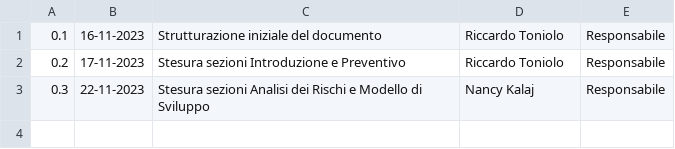
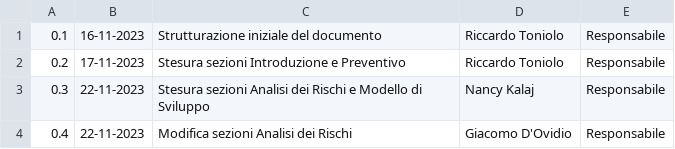
Before and after one commit to SWATEngineering/Docs, a CSV file: src/2_RTB/PianoDiProgetto/changelog.csv, drawn as a sheet; the diff names each change by its address in the sheet, - before the commit and + after, or states it on an @@ line.

Commit message:
modifca changelog

```diff
--- a/src/2_RTB/PianoDiProgetto/changelog.csv
+++ b/src/2_RTB/PianoDiProgetto/changelog.csv
+row 4: 0.4 | 22-11-2023 | Modifica sezioni Analisi dei Rischi | Giacomo D'Ovidio | Responsabile
```
